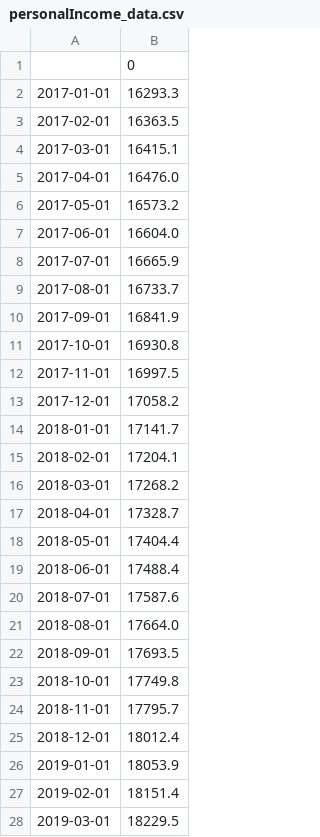
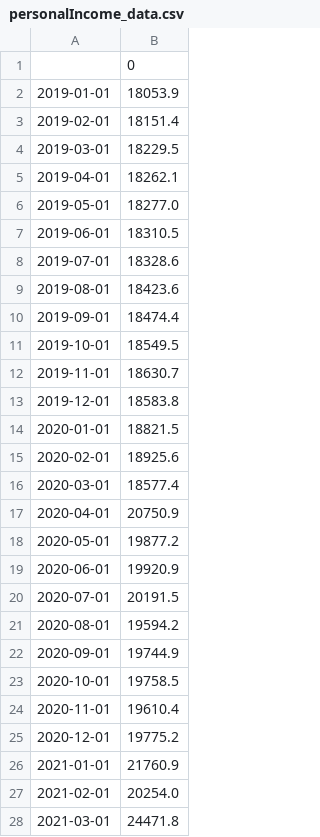
Before and after one commit to aapcssasha/Driver, a CSV file: data/personalIncome_data.csv, drawn as a sheet; only a part is shown; the shorter side is filled out with more unchanged rows.

```diff
--- a/data/personalIncome_data.csv
+++ b/data/personalIncome_data.csv
@@ -1,26 +1,2 @@
 ,0
-2017-01-01,16293.3
-2017-02-01,16363.5
-2017-03-01,16415.1
-2017-04-01,16476.0
-2017-05-01,16573.2
-2017-06-01,16604.0
-2017-07-01,16665.9
-2017-08-01,16733.7
-2017-09-01,16841.9
-2017-10-01,16930.8
-2017-11-01,16997.5
-2017-12-01,17058.2
-2018-01-01,17141.7
-2018-02-01,17204.1
-2018-03-01,17268.2
-2018-04-01,17328.7
-2018-05-01,17404.4
-2018-06-01,17488.4
-2018-07-01,17587.6
-2018-08-01,17664.0
-2018-09-01,17693.5
-2018-10-01,17749.8
-2018-11-01,17795.7
-2018-12-01,18012.4
 2019-01-01,18053.9
```
Also changed, not shown: data/delinquencyCreditCards_data.csv, data/homePriceIndex_data.csv, 4 other files.
